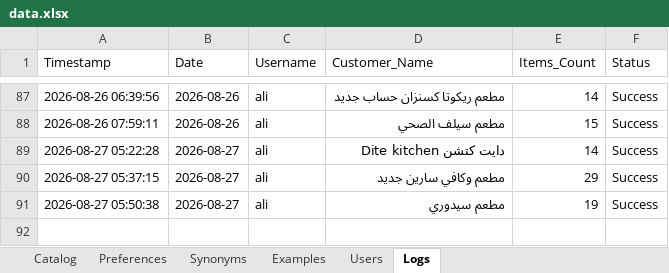
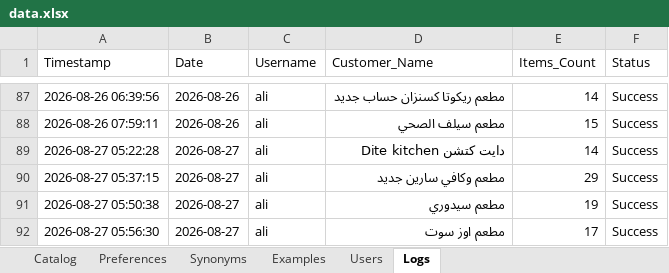
Before and after one commit to aliothman1997/order-entry-system, an Excel workbook: data.xlsx, sheet Logs, drawn as a sheet; only a part is shown, gaps mark what is left out; values as stored, in another font and other column widths than the file's, no borders; the diff names each change by its address in the sheet, - before the commit and + after, or states it on an @@ line.

Commit message:
تسجيل عملية طلبية جديدة لـ مطعم اوز سوت

```diff
--- a/data.xlsx (sheet Logs)
+++ b/data.xlsx (sheet Logs)
+row 92: 2026-08-27 05:56:30 | 2026-08-27 | ali | مطعم اوز سوت | 17 | Success
```
